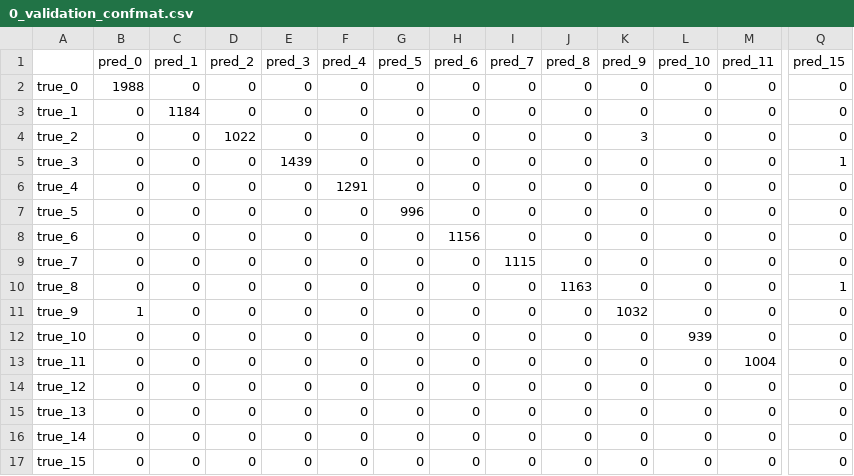
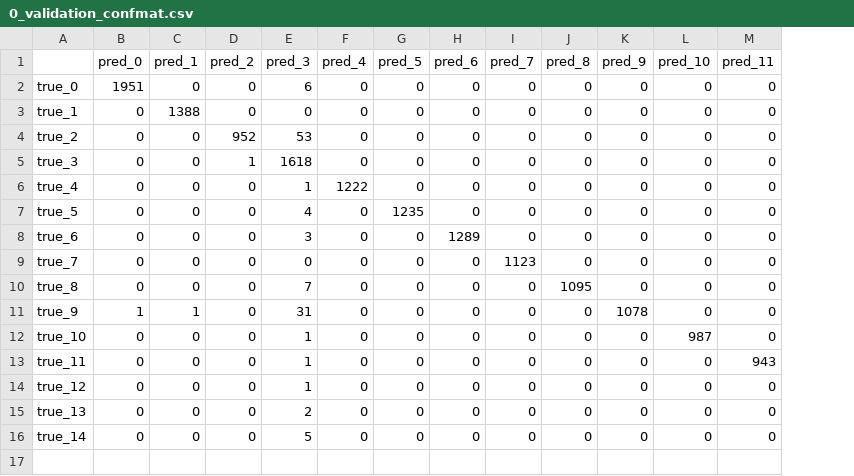
Before and after one commit to GenTeML/Spec-CNN, a CSV file: Model Data/CNN Model/CWT/0_validation_confmat.csv, drawn as a sheet; only a part is shown, gaps mark what is left out; rows hold the shown columns only; the diff covers the shown part only; the diff names each change by its address in the sheet, - before the commit and + after, or states it on an @@ line.

Commit message:
notebook and model outputs for reviewers 12/10/21

```diff
--- a/Model Data/CNN Model/CWT/0_validation_confmat.csv
+++ b/Model Data/CNN Model/CWT/0_validation_confmat.csv
-column Q (pred_15), rows 2-16: 0 | 0 | 0 | 1 | 0 | 0 | 0 | 0 | 1 | 0 | 0 | 0 | 0 | 0 | 0
-B2 (pred_0): 1988
+B2 (pred_0): 1951
-E2 (pred_3): 0
+E2 (pred_3): 6
-C3 (pred_1): 1184
+C3 (pred_1): 1388
-D4 (pred_2): 1022
+D4 (pred_2): 952
-E4 (pred_3): 0
+E4 (pred_3): 53
-K4 (pred_9): 3
+K4 (pred_9): 0
-D5 (pred_2): 0
+D5 (pred_2): 1
-E5 (pred_3): 1439
+E5 (pred_3): 1618
-E6 (pred_3): 0
+E6 (pred_3): 1
-F6 (pred_4): 1291
+F6 (pred_4): 1222
-E7 (pred_3): 0
+E7 (pred_3): 4
-G7 (pred_5): 996
+G7 (pred_5): 1235
-E8 (pred_3): 0
+E8 (pred_3): 3
-H8 (pred_6): 1156
+H8 (pred_6): 1289
-I9 (pred_7): 1115
+I9 (pred_7): 1123
-E10 (pred_3): 0
+E10 (pred_3): 7
-J10 (pred_8): 1163
+J10 (pred_8): 1095
-C11 (pred_1): 0
+C11 (pred_1): 1
-E11 (pred_3): 0
+E11 (pred_3): 31
-K11 (pred_9): 1032
+K11 (pred_9): 1078
-E12:E14 (pred_3): 0
+E12:E14 (pred_3): 1
-L12 (pred_10): 939
+L12 (pred_10): 987
-M13 (pred_11): 1004
+M13 (pred_11): 943
-E15 (pred_3): 0
+E15 (pred_3): 2
-E16 (pred_3): 0
+E16 (pred_3): 5
-row 17: true_15 | 0 | 0 | 0 | 0 | 0 | 0 | 0 | 0 | 0 | 0 | 0 | 0 | 0
```
Also changed, not shown: 3 edited cells elsewhere in this file, Model Data/CNN Model/v1_test_21_12_9hist.csv, 6 other files.
